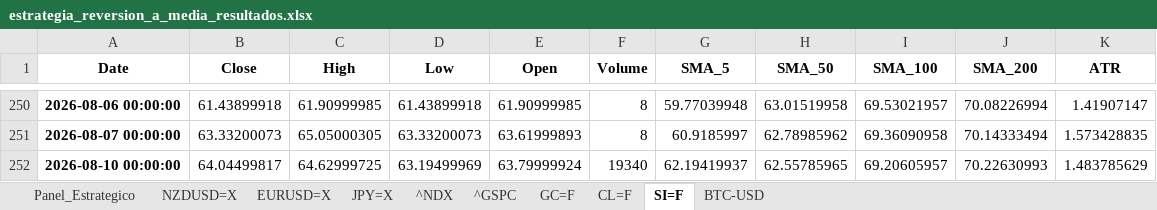
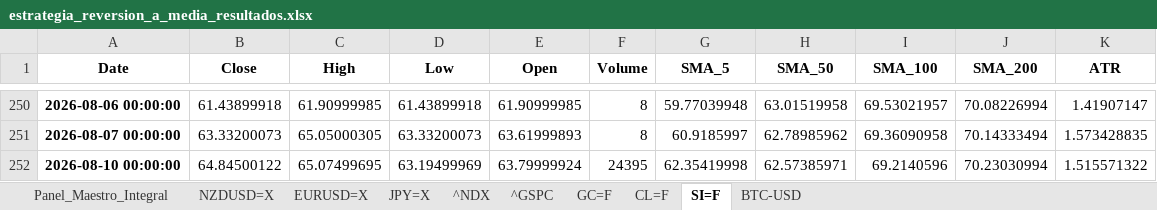
Before and after one commit to albertop0503-rgb/trading-dashboard, an Excel workbook: estrategia_reversion_a_media_resultados.xlsx, sheet SI=F, drawn as a sheet; only a part is shown, gaps mark what is left out; values as stored, in another font and other column widths than the file's, no borders; the diff names each change by its address in the sheet, - before the commit and + after, or states it on an @@ line.

```diff
--- a/estrategia_reversion_a_media_resultados.xlsx (sheet SI=F)
+++ b/estrategia_reversion_a_media_resultados.xlsx (sheet SI=F)
-sheet tab: Panel_Estrategico
+sheet tab: Panel_Maestro_Integral
-B252 (Close): 64.04499817
+B252 (Close): 64.84500122
-C252 (High): 64.62999725
+C252 (High): 65.07499695
-F252 (Volume): 19340
+F252 (Volume): 24395
-G252 (SMA_5): 62.19419937
+G252 (SMA_5): 62.35419998
-H252 (SMA_50): 62.55785965
+H252 (SMA_50): 62.57385971
-I252 (SMA_100): 69.20605957
+I252 (SMA_100): 69.2140596
-J252 (SMA_200): 70.22630993
+J252 (SMA_200): 70.23030994
-K252 (ATR): 1.483785629
+K252 (ATR): 1.515571322
```
Also changed, not shown: sheet Panel_Maestro_Integral, sheet ^GSPC, sheet GC=F, sheet ^NDX, sheet CL=F, sheet JPY=X, 3 more sheets.
